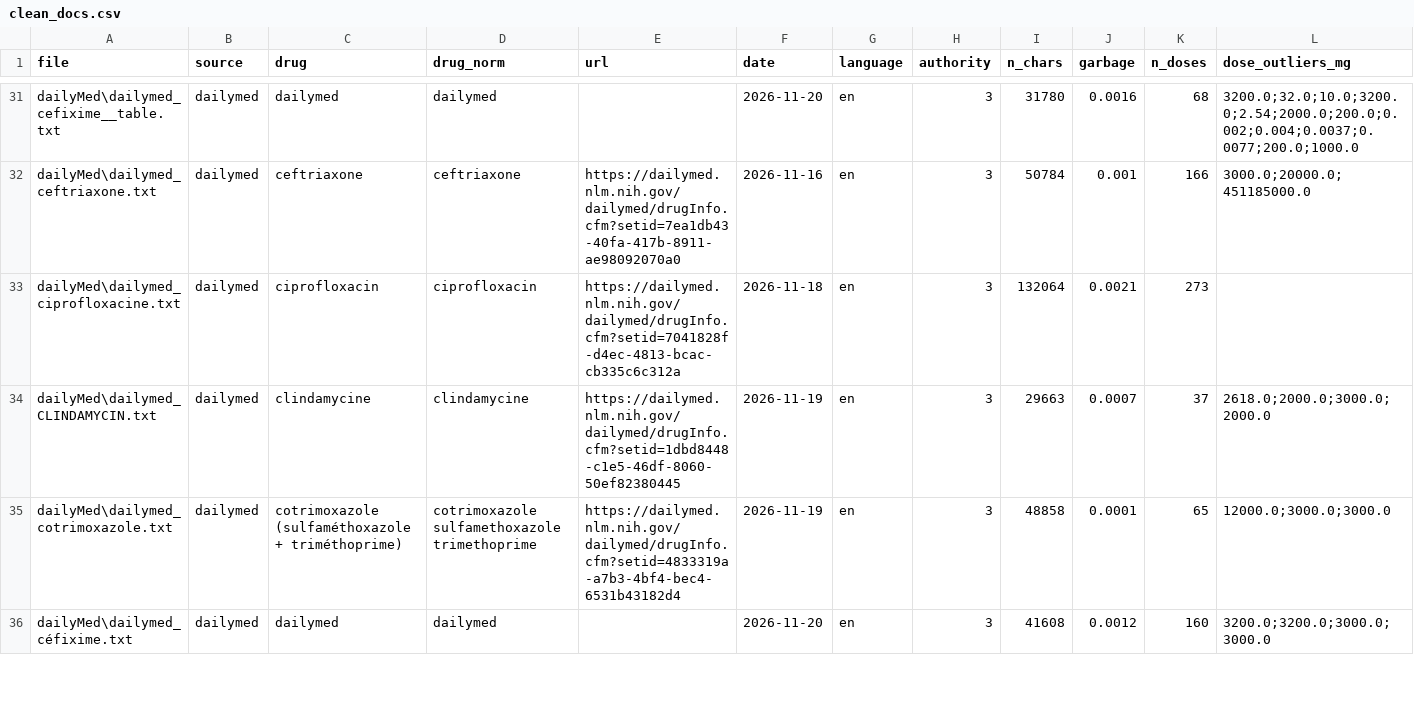
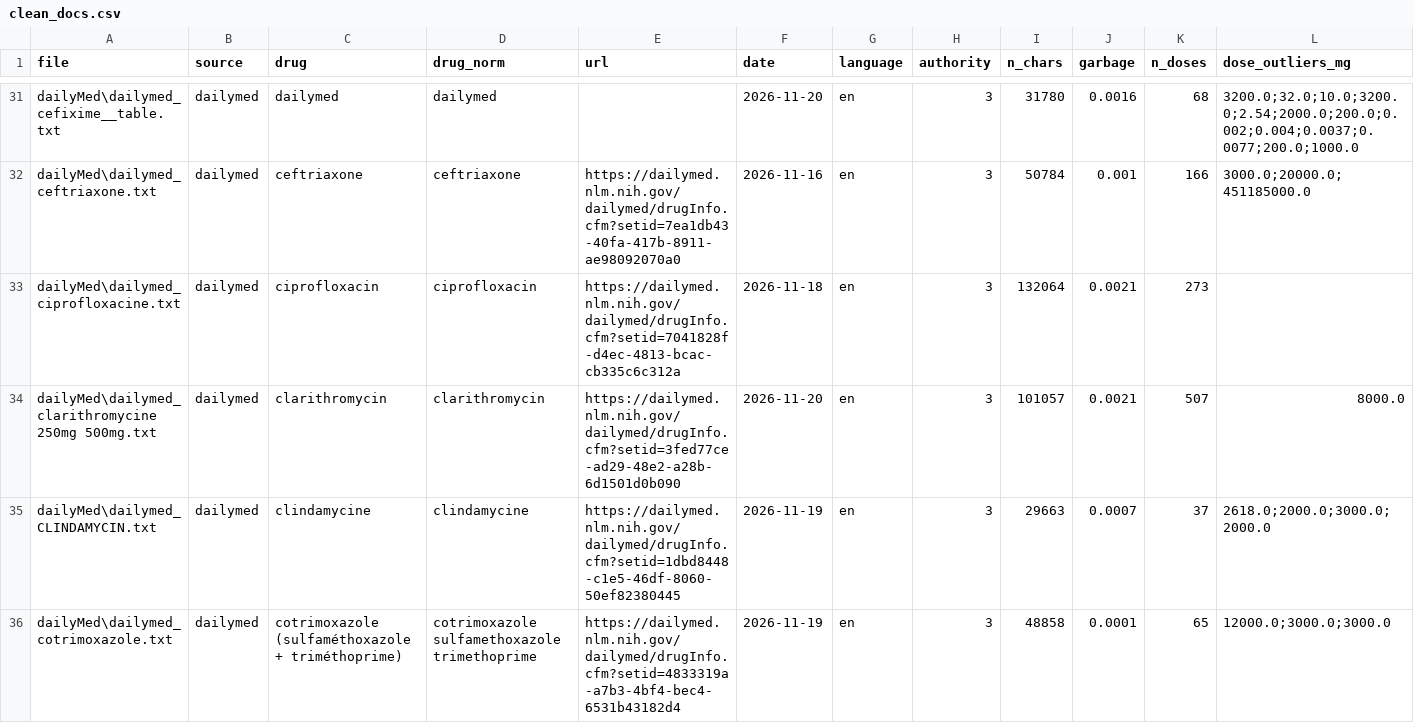
Before and after one commit to lynabenmelit/pharma, a CSV file: data/clean_docs.csv, drawn as a sheet; only a part is shown, gaps mark what is left out; the shorter side is filled out with more unchanged rows; rows hold the shown columns only; the diff names each change by its address in the sheet, - before the commit and + after, or states it on an @@ line.

```diff
--- a/data/clean_docs.csv
+++ b/data/clean_docs.csv
+row 34: dailyMed\dailymed_clarithromycine 250mg 500mg.txt | dailymed | clarithromycin | clarithromycin | https://dailymed.nlm.nih.gov/dailymed/drugInfo.cfm?setid=3fed77ce-ad29-48e2-a28b-6d1501d0b090 | 2026-11-20 | en | 3 | 101057 | 0.0021 | 507 | 8000.0
```
Also changed, not shown: data/provenance.csv, 4 other files.
